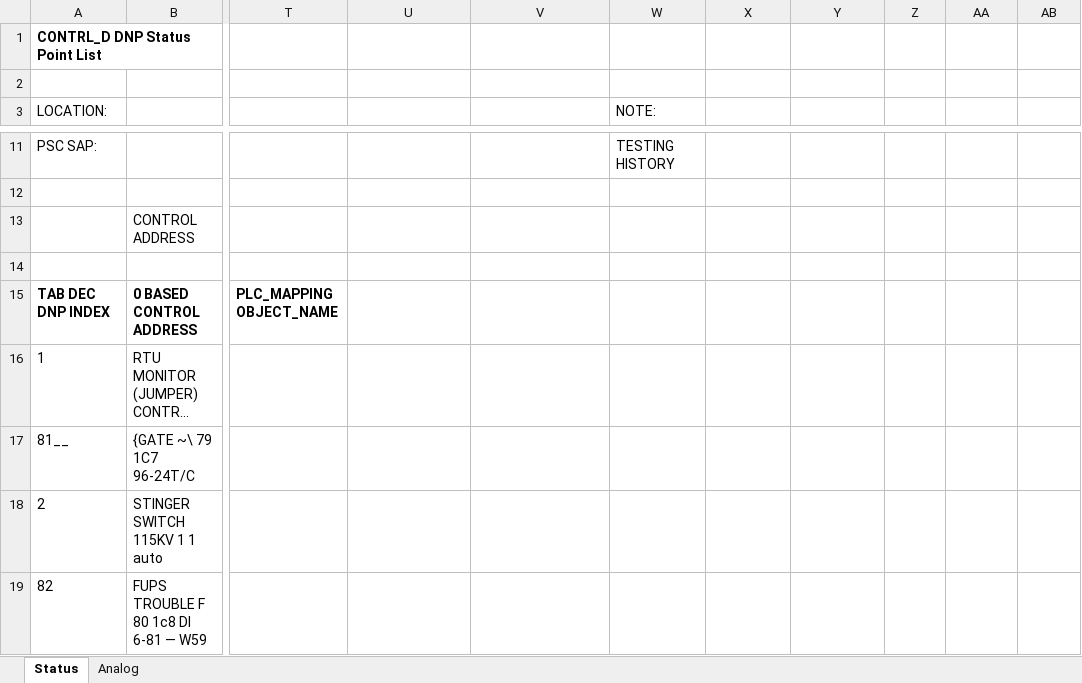
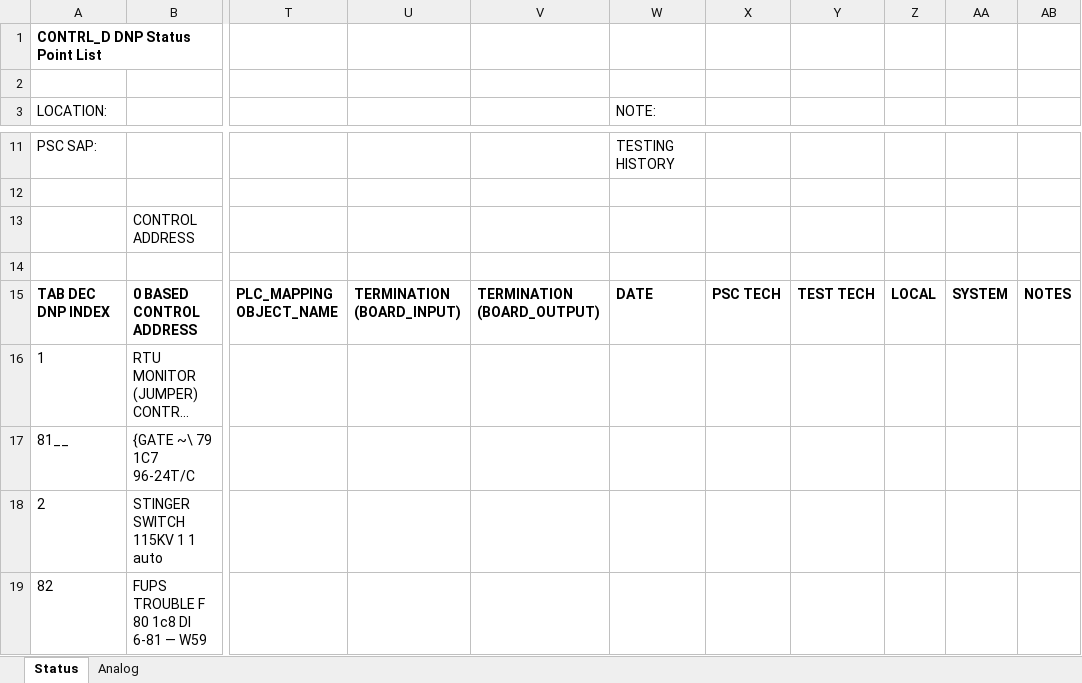
Before and after one commit to bartonrd/RTUPointListParser, an Excel workbook: ExamplePointlists/Example1/TestOutput/Control_rtu837_DNP_pointlist_rev00.xlsx, sheet Status, drawn as a sheet; only a part is shown, gaps mark what is left out; long unchanged cells end in …; values as stored, in another font and other column widths than the file's, no borders; the diff names each change by its address in the sheet, - before the commit and + after, or states it on an @@ line.

```diff
--- a/ExamplePointlists/Example1/TestOutput/Control_rtu837_DNP_pointlist_rev00.xlsx (sheet Status)
+++ b/ExamplePointlists/Example1/TestOutput/Control_rtu837_DNP_pointlist_rev00.xlsx (sheet Status)
-U15: (empty)
+U15: TERMINATION (BOARD_INPUT)
-V15: (empty)
+V15: TERMINATION (BOARD_OUTPUT)
-W15 (NOTE:): (empty)
+W15 (NOTE:): DATE
-X15: (empty)
+X15: PSC TECH
-Y15: (empty)
+Y15: TEST TECH
-Z15: (empty)
+Z15: LOCAL
-AA15: (empty)
+AA15: SYSTEM
-AB15: (empty)
+AB15: NOTES
```
Also changed, not shown: sheet Analog, 1 other file.
